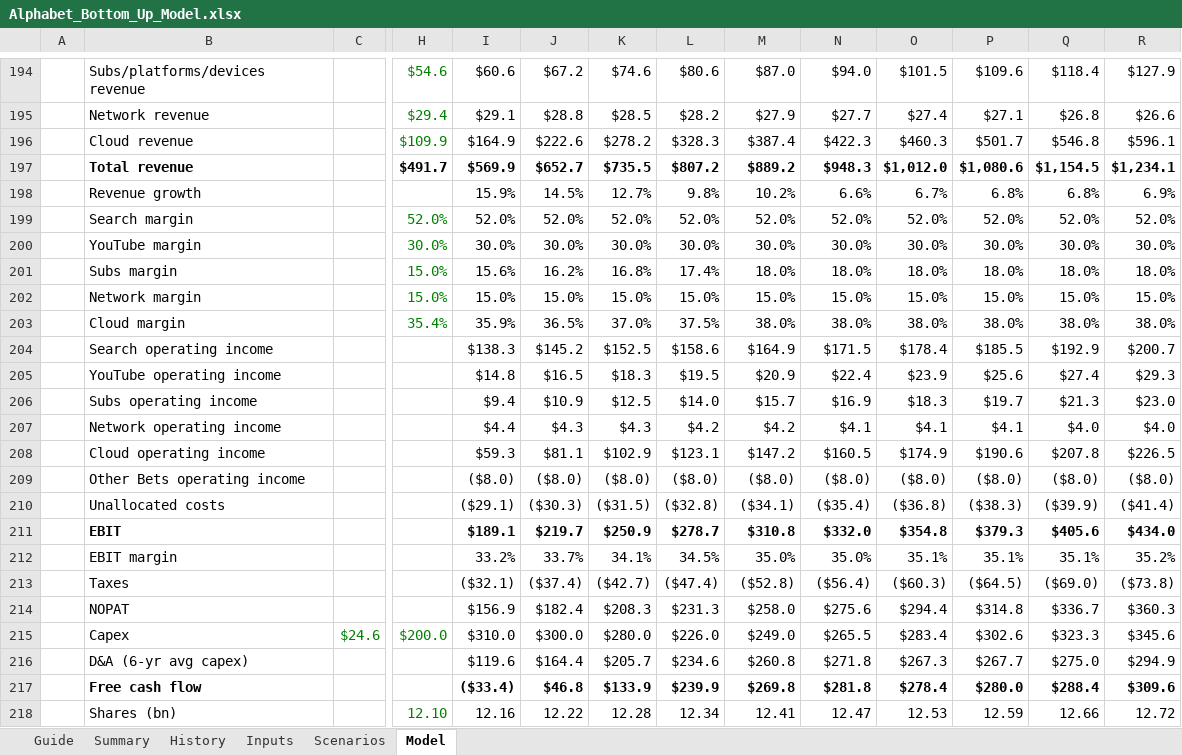
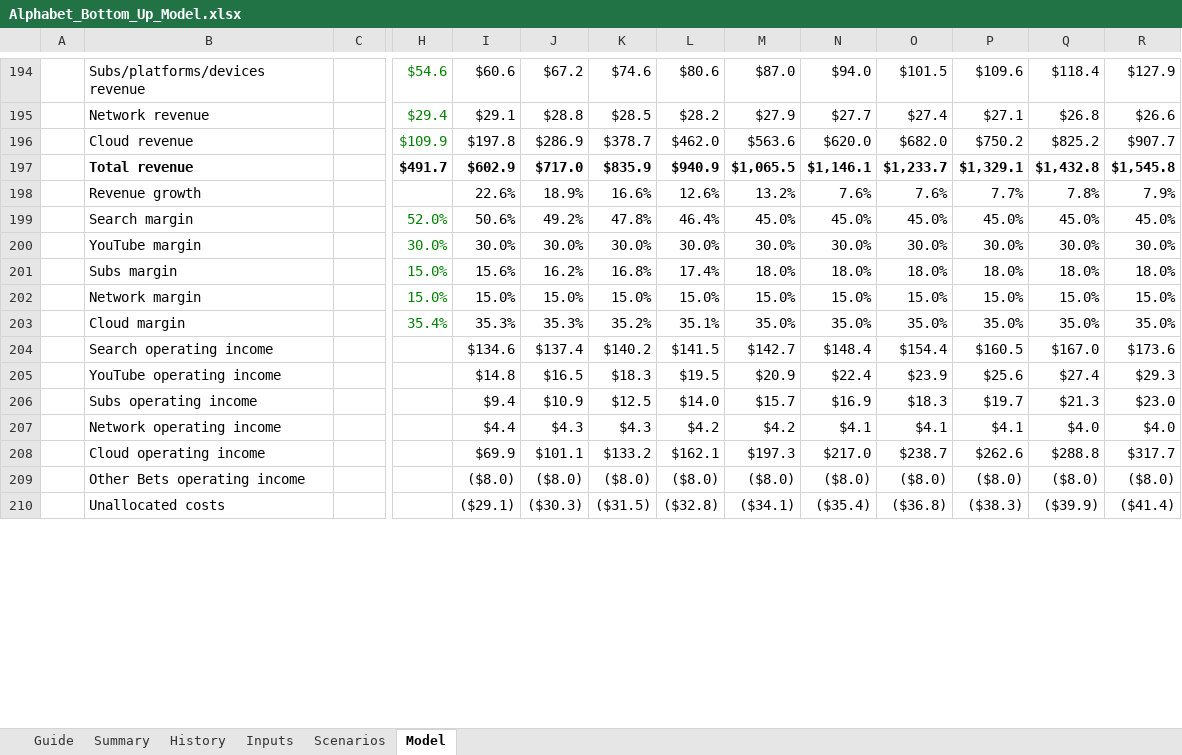
Before and after one commit to 017mda-ux/Main, an Excel workbook: models/Alphabet_Bottom_Up_Model.xlsx, sheet Model, drawn as a sheet; only a part is shown, gaps mark what is left out; values as stored, in another font and other column widths than the file's, no borders; removed rows and columns are numbered as before the commit, all else as after; rows hold the shown columns only; the diff covers the shown part only; the diff names each change by its address in the sheet, - before the commit and + after, or states it on an @@ line.

```diff
--- a/models/Alphabet_Bottom_Up_Model.xlsx (sheet Model)
+++ b/models/Alphabet_Bottom_Up_Model.xlsx (sheet Model)
-row 196:  | Cloud revenue |  | $109.9 | $164.9 | $222.6 | $278.2 | $328.3 | $387.4 | $422.3 | $460.3 | $501.7 | $546.8 | $596.1
-row 197:  | Total revenue |  | $491.7 | $569.9 | $652.7 | $735.5 | $807.2 | $889.2 | $948.3 | $1,012.0 | $1,080.6 | $1,154.5 | $1,234.1
-row 198:  | Revenue growth |  |  | 15.9% | 14.5% | 12.7% | 9.8% | 10.2% | 6.6% | 6.7% | 6.8% | 6.8% | 6.9%
-row 199:  | Search margin |  | 52.0% | 52.0% | 52.0% | 52.0% | 52.0% | 52.0% | 52.0% | 52.0% | 52.0% | 52.0% | 52.0%
+row 196:  | Cloud revenue |  | $109.9 | $197.8 | $286.9 | $378.7 | $462.0 | $563.6 | $620.0 | $682.0 | $750.2 | $825.2 | $907.7
+row 197:  | Total revenue |  | $491.7 | $602.9 | $717.0 | $835.9 | $940.9 | $1,065.5 | $1,146.1 | $1,233.7 | $1,329.1 | $1,432.8 | $1,545.8
+row 198:  | Revenue growth |  |  | 22.6% | 18.9% | 16.6% | 12.6% | 13.2% | 7.6% | 7.6% | 7.7% | 7.8% | 7.9%
+row 199:  | Search margin |  | 52.0% | 50.6% | 49.2% | 47.8% | 46.4% | 45.0% | 45.0% | 45.0% | 45.0% | 45.0% | 45.0%
-row 203:  | Cloud margin |  | 35.4% | 35.9% | 36.5% | 37.0% | 37.5% | 38.0% | 38.0% | 38.0% | 38.0% | 38.0% | 38.0%
-row 204:  | Search operating income |  |  | $138.3 | $145.2 | $152.5 | $158.6 | $164.9 | $171.5 | $178.4 | $185.5 | $192.9 | $200.7
+row 203:  | Cloud margin |  | 35.4% | 35.3% | 35.3% | 35.2% | 35.1% | 35.0% | 35.0% | 35.0% | 35.0% | 35.0% | 35.0%
+row 204:  | Search operating income |  |  | $134.6 | $137.4 | $140.2 | $141.5 | $142.7 | $148.4 | $154.4 | $160.5 | $167.0 | $173.6
-row 208:  | Cloud operating income |  |  | $59.3 | $81.1 | $102.9 | $123.1 | $147.2 | $160.5 | $174.9 | $190.6 | $207.8 | $226.5
+row 208:  | Cloud operating income |  |  | $69.9 | $101.1 | $133.2 | $162.1 | $197.3 | $217.0 | $238.7 | $262.6 | $288.8 | $317.7
-row 211:  | EBIT |  |  | $189.1 | $219.7 | $250.9 | $278.7 | $310.8 | $332.0 | $354.8 | $379.3 | $405.6 | $434.0
-row 212:  | EBIT margin |  |  | 33.2% | 33.7% | 34.1% | 34.5% | 35.0% | 35.0% | 35.1% | 35.1% | 35.1% | 35.2%
-row 213:  | Taxes |  |  | ($32.1) | ($37.4) | ($42.7) | ($47.4) | ($52.8) | ($56.4) | ($60.3) | ($64.5) | ($69.0) | ($73.8)
-row 214:  | NOPAT |  |  | $156.9 | $182.4 | $208.3 | $231.3 | $258.0 | $275.6 | $294.4 | $314.8 | $336.7 | $360.3
-row 215:  | Capex | $24.6 | $200.0 | $310.0 | $300.0 | $280.0 | $226.0 | $249.0 | $265.5 | $283.4 | $302.6 | $323.3 | $345.6
-row 216:  | D&A (6-yr avg capex) |  |  | $119.6 | $164.4 | $205.7 | $234.6 | $260.8 | $271.8 | $267.3 | $267.7 | $275.0 | $294.9
-row 217:  | Free cash flow |  |  | ($33.4) | $46.8 | $133.9 | $239.9 | $269.8 | $281.8 | $278.4 | $280.0 | $288.4 | $309.6
-row 218:  | Shares (bn) |  | 12.10 | 12.16 | 12.22 | 12.28 | 12.34 | 12.41 | 12.47 | 12.53 | 12.59 | 12.66 | 12.72
```
Also changed, not shown: 12 added rows, 4 removed rows and 6 edited cells elsewhere in this sheet, sheet Summary, sheet Scenarios.
